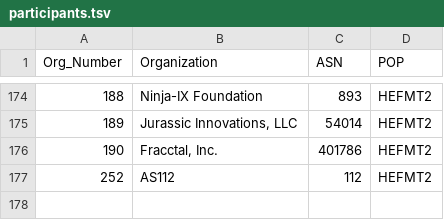
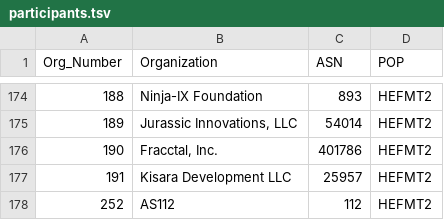
Before and after one commit to PhirePhly/fcix, a TSV file: participants.tsv, drawn as a sheet; only a part is shown, gaps mark what is left out.

Commit message:
Added Kisara

```diff
--- a/participants.tsv
+++ b/participants.tsv
@@ -176,2 +176,3 @@ Org_Number	Organization	ASN	POP
 190	Fracctal, Inc.	401786	HEFMT2
+191	Kisara Development LLC	25957	HEFMT2
 252	AS112	112	HEFMT2
```
Also changed, not shown: 1 other file.
